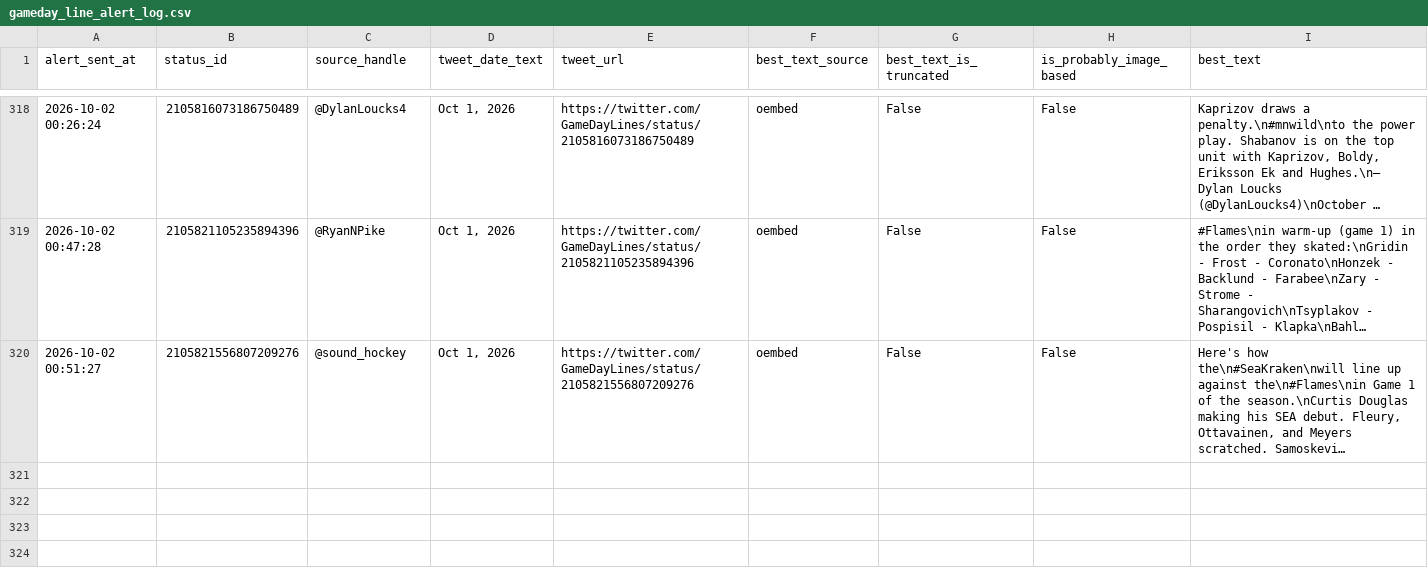
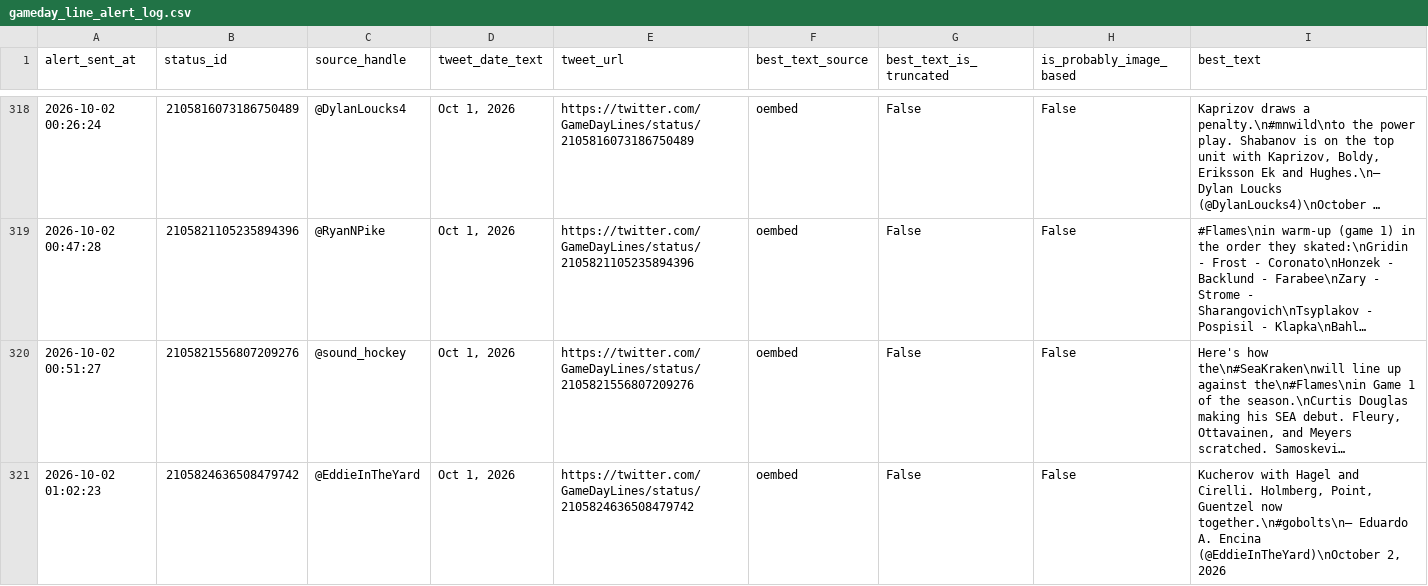
Before and after one commit to ajpayzant/nhl-line-alert-bot, a CSV file: gameday_line_alert_log.csv, drawn as a sheet; only a part is shown, gaps mark what is left out; long unchanged cells end in …; the diff names each change by its address in the sheet, - before the commit and + after, or states it on an @@ line.

```diff
--- a/gameday_line_alert_log.csv
+++ b/gameday_line_alert_log.csv
+row 321: 2026-10-02 01:02:23 | 2105824636508479742 | @EddieInTheYard | Oct 1, 2026 | https://twitter.com/GameDayLines/status/2105824636508479742 | oembed | False | False | Kucherov with Hagel and Cirelli. Holmberg, Point, Guentzel now together.\n#gobolts\n— Eduardo A. Encina (@EddieInTheYard)\nOctober 2, 2026
```
Also changed, not shown: 1 other file.
